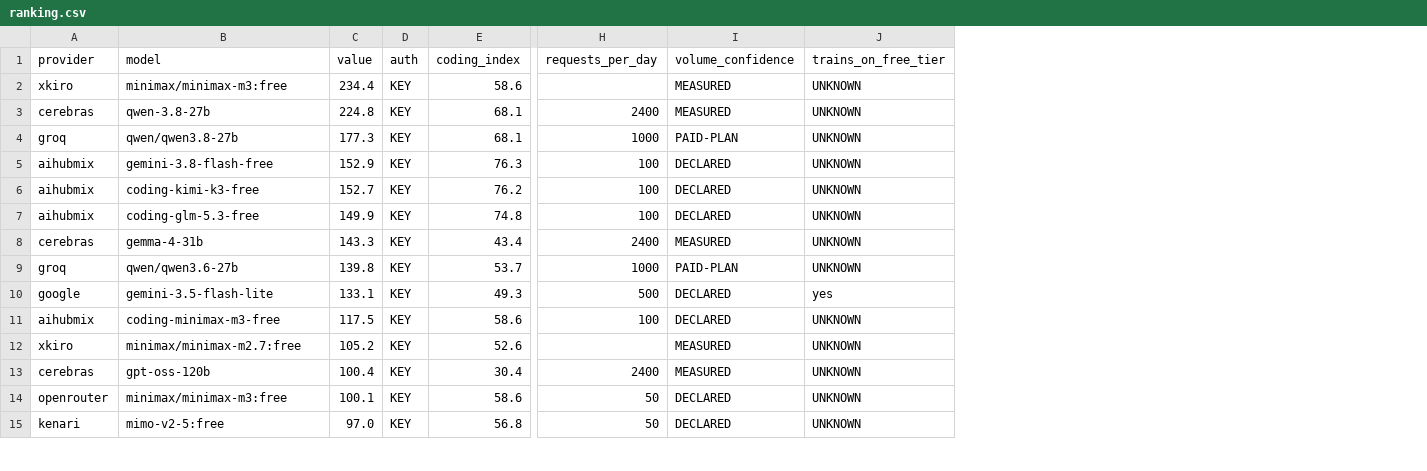
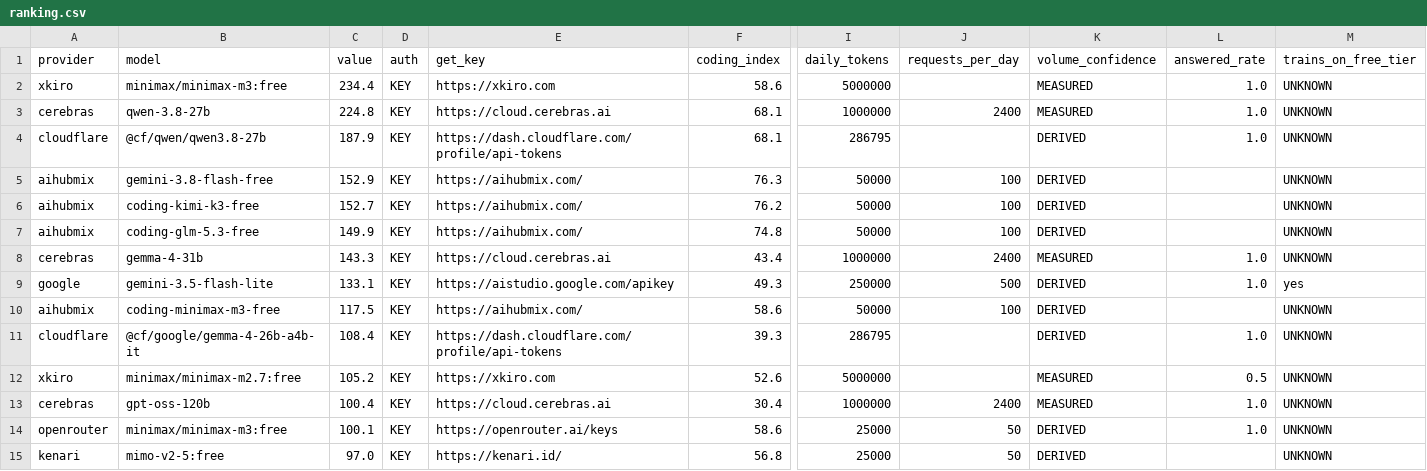
Before and after one commit to i-voryStudio/Road-to-1-BILLION-FREE-LLM-TOKENS-24H-LIVE, a CSV file: data/ranking.csv, drawn as a sheet; only a part is shown, gaps mark what is left out; removed rows and columns are numbered as before the commit, all else as after; rows hold the shown columns only; the diff covers the shown part only; the diff names each change by its address in the sheet, - before the commit and + after, or states it on an @@ line.

Commit message:
Every label says what its evidence is: the bar is built from the daily shelf, paid-plan figures are shown and never ranked, derived arithmetic is labelled, and every row has a door

```diff
--- a/data/ranking.csv
+++ b/data/ranking.csv
+column E (get_key), rows 2-10: https://xkiro.com | https://cloud.cerebras.ai | https://dash.cloudflare.com/profile/api-tokens | https://aihubmix.com/ | https://aihubmix.com/ | https://aihubmix.com/ | https://cloud.cerebras.ai | https://aistudio.google.com/apikey | https://aihubmix.com/; rows 12-15: https://xkiro.com | https://cloud.cerebras.ai | https://openrouter.ai/keys | https://kenari.id/
+column I (daily_tokens), rows 2-10: 5000000 | 1000000 | 286795 | 50000 | 50000 | 50000 | 1000000 | 250000 | 50000; rows 12-15: 5000000 | 1000000 | 25000 | 25000
+column L (answered_rate), rows 2-9: 1.0 | 1.0 | 1.0 |  |  |  | 1.0 | 1.0; rows 12-14: 0.5 | 1.0 | 1.0
-A4 (provider): groq
+A4 (provider): cloudflare
-B4 (model): qwen/qwen3.8-27b
+B4 (model): @cf/qwen/qwen3.8-27b
-C4 (value): 177.3
+C4 (value): 187.9
-J4 (requests_per_day): 1000
+J4 (requests_per_day): (empty)
-K4 (volume_confidence): PAID-PLAN
+K4 (volume_confidence): DERIVED
-K5:K7 (volume_confidence): DECLARED
+K5:K7 (volume_confidence): DERIVED
-row 9: groq | qwen/qwen3.6-27b | 139.8 | KEY | 53.7 | 1000 | PAID-PLAN | UNKNOWN
-K9:K10 (volume_confidence): DECLARED
+K9:K10 (volume_confidence): DERIVED
+row 11: cloudflare | @cf/google/gemma-4-26b-a4b-it | 108.4 | KEY | https://dash.cloudflare.com/profile/api-tokens | 39.3 | 286795 |  | DERIVED | 1.0 | UNKNOWN
-K14:K15 (volume_confidence): DECLARED
+K14:K15 (volume_confidence): DERIVED
```
Also changed, not shown: 6 added rows, 6 removed rows, 9 moved rows and 11 edited cells elsewhere in this file, 27 other files.
